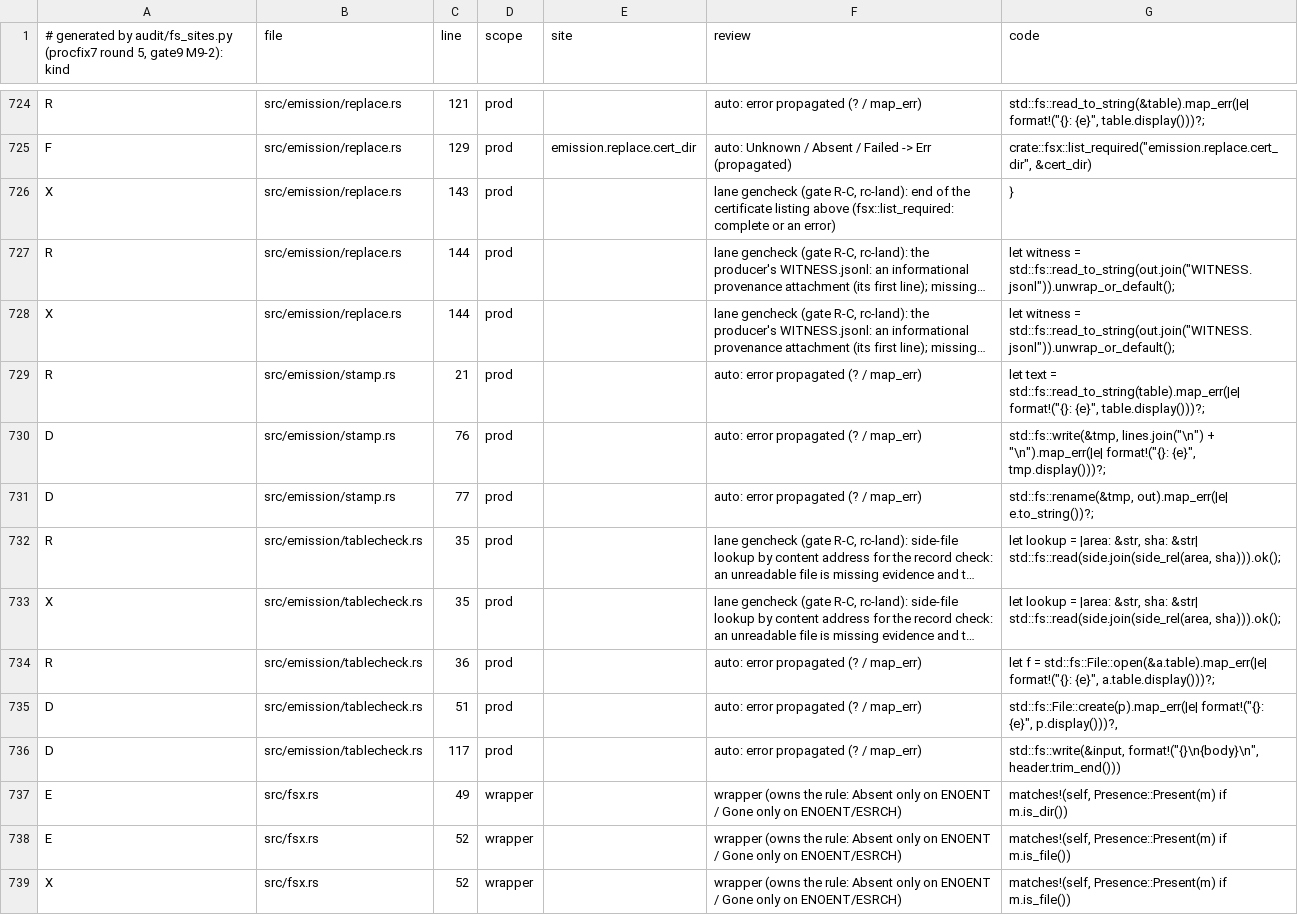
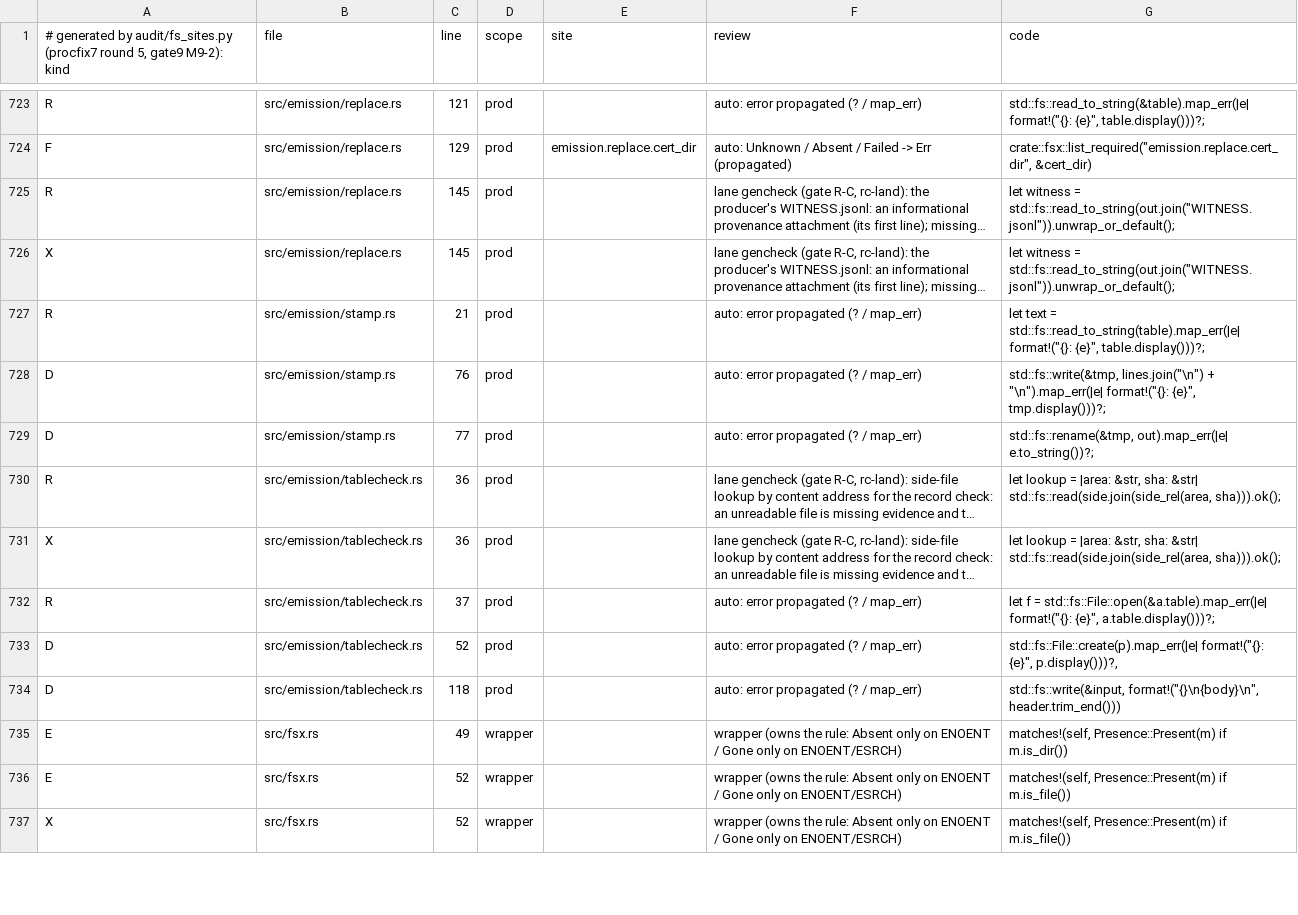
Before and after one commit to alphal00p/rustred, a TSV file: crates/rustred-campaign/audit/fs_sites.tsv, drawn as a sheet; only a part is shown, gaps mark what is left out; long unchanged cells end in …; removed rows and columns are numbered as before the commit, all else as after; the diff covers the shown part only; the diff names each change by its address in the sheet, - before the commit and + after, or states it on an @@ line.

```diff
--- a/crates/rustred-campaign/audit/fs_sites.tsv
+++ b/crates/rustred-campaign/audit/fs_sites.tsv
-row 726: X | src/emission/replace.rs | 143 | prod |  | lane gencheck (gate R-C, rc-land): end of the certificate listing above (fsx::list_required: complete or an error) | }
-C725:C726 (line): 144
+C725:C726 (line): 145
-C730:C731 (line): 35
+C730:C731 (line): 36
-C732 (line): 36
+C732 (line): 37
-C733 (line): 51
+C733 (line): 52
-C734 (line): 117
+C734 (line): 118
```
Also changed, not shown: 1 removed row and 89 edited cells elsewhere in this file, 8 other files.
